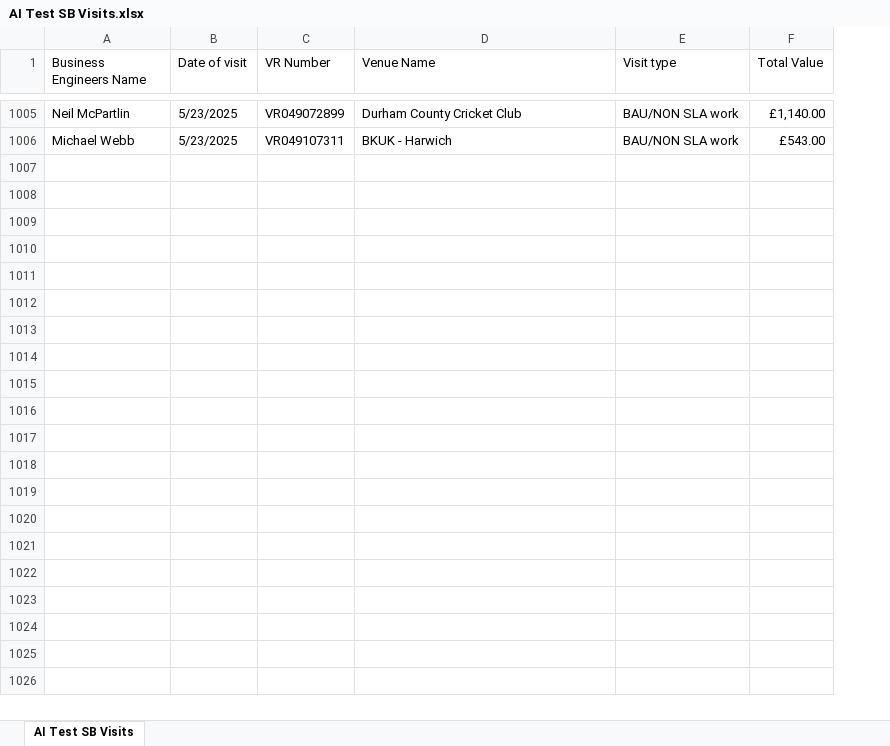
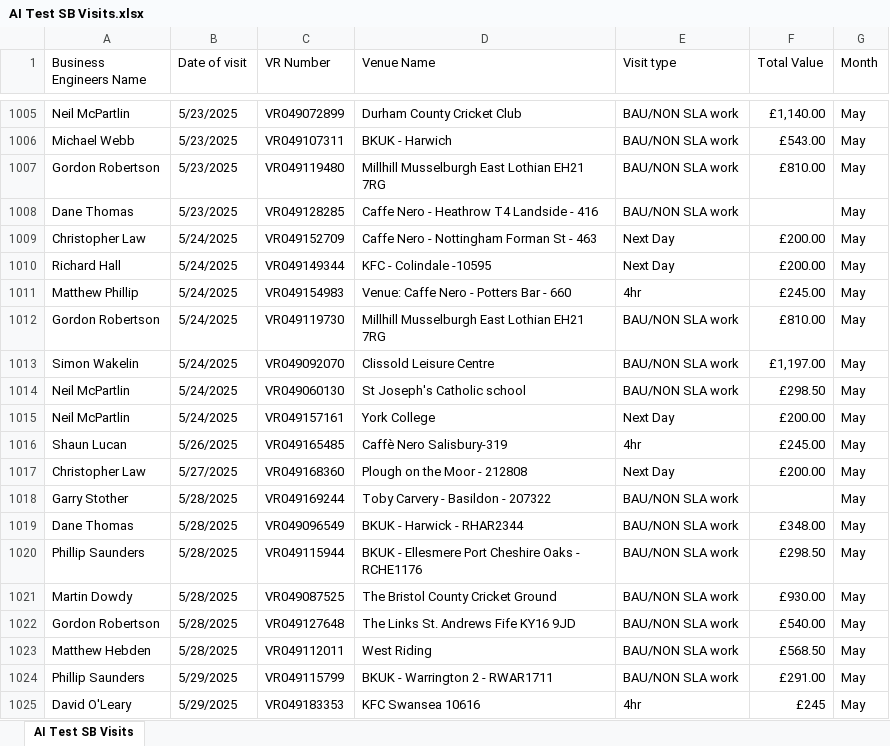
Before and after one commit to DanHomewood/ai-dashboard, an Excel workbook: AI Test SB Visits.xlsx, sheet AI Test SB Visits, drawn as a sheet; only a part is shown, gaps mark what is left out; values as stored, in another font and other column widths than the file's, no cell formats; table styles not drawn; the diff covers the shown part only; the diff names each change by its address in the sheet, - before the commit and + after, or states it on an @@ line.

```diff
--- a/AI Test SB Visits.xlsx (sheet AI Test SB Visits)
+++ b/AI Test SB Visits.xlsx (sheet AI Test SB Visits)
+column G (Month), rows 1005-1006: May | May
+row 1007: Gordon Robertson | 5/23/2025 | VR049119480 | Millhill Musselburgh East Lothian EH21 7RG | BAU/NON SLA work | £810.00 | May
+row 1008: Dane Thomas | 5/23/2025 | VR049128285 | Caffe Nero - Heathrow T4 Landside - 416 | BAU/NON SLA work |  | May
+row 1009: Christopher Law | 5/24/2025 | VR049152709 | Caffe Nero - Nottingham Forman St - 463 | Next Day | £200.00 | May
+row 1010: Richard Hall | 5/24/2025 | VR049149344 | KFC - Colindale -10595 | Next Day | £200.00 | May
+row 1011: Matthew Phillip | 5/24/2025 | VR049154983 | Venue: Caffe Nero - Potters Bar - 660 | 4hr | £245.00 | May
+row 1012: Gordon Robertson | 5/24/2025 | VR049119730 | Millhill Musselburgh East Lothian EH21 7RG | BAU/NON SLA work | £810.00 | May
+row 1013: Simon Wakelin | 5/24/2025 | VR049092070 | Clissold Leisure Centre | BAU/NON SLA work | £1,197.00 | May
+row 1014: Neil McPartlin | 5/24/2025 | VR049060130 | St Joseph's Catholic school | BAU/NON SLA work | £298.50 | May
+row 1015: Neil McPartlin | 5/24/2025 | VR049157161 | York College | Next Day | £200.00 | May
+row 1016: Shaun Lucan | 5/26/2025 | VR049165485 | Caffè Nero Salisbury-319 | 4hr | £245.00 | May
+row 1017: Christopher Law | 5/27/2025 | VR049168360 | Plough on the Moor - 212808 | Next Day | £200.00 | May
+row 1018: Garry Stother | 5/28/2025 | VR049169244 | Toby Carvery - Basildon - 207322 | BAU/NON SLA work |  | May
+row 1019: Dane Thomas | 5/28/2025 | VR049096549 | BKUK - Harwick - RHAR2344 | BAU/NON SLA work | £348.00 | May
+row 1020: Phillip Saunders | 5/28/2025 | VR049115944 | BKUK - Ellesmere Port Cheshire Oaks - RCHE1176 | BAU/NON SLA work | £298.50 | May
+row 1021: Martin Dowdy | 5/28/2025 | VR049087525 | The Bristol County Cricket Ground | BAU/NON SLA work | £930.00 | May
+row 1022: Gordon Robertson | 5/28/2025 | VR049127648 | The Links St. Andrews Fife KY16 9JD | BAU/NON SLA work | £540.00 | May
+row 1023: Matthew Hebden | 5/28/2025 | VR049112011 | West Riding | BAU/NON SLA work | £568.50 | May
+row 1024: Phillip Saunders | 5/29/2025 | VR049115799 | BKUK - Warrington 2 - RWAR1711 | BAU/NON SLA work | £291.00 | May
+row 1025: David O'Leary | 5/29/2025 | VR049183353 | KFC Swansea 10616 | 4hr | £245 | May
```
Also changed, not shown: 105 added rows and 3 edited cells elsewhere in this sheet, cell formats, Call Log Data.xlsx, Invoice Data AI.xlsx, 6 other files.
